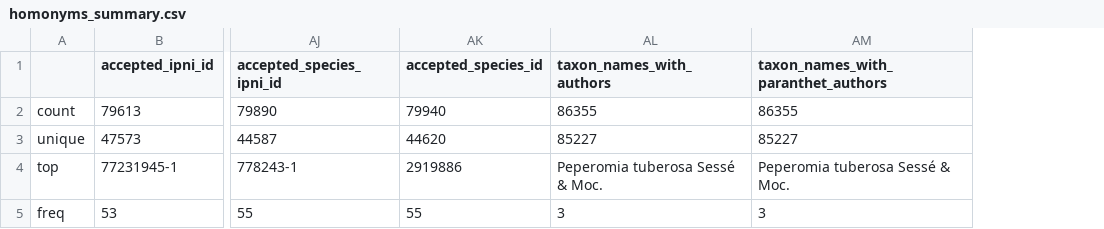
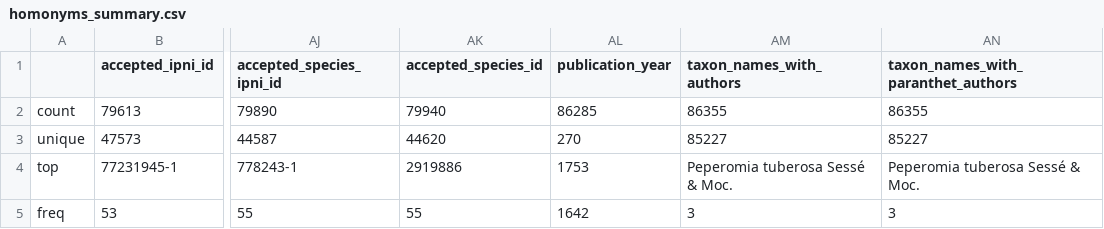
Before and after one commit to alrichardbollans/WCVPHomonyms, a CSV file: taxonomy_inputs/outputs/all_homonyms/homonyms_summary.csv, drawn as a sheet; only a part is shown, gaps mark what is left out; the diff names each change by its address in the sheet, - before the commit and + after, or states it on an @@ line.

Commit message:
Add publication years and some plots

```diff
--- a/taxonomy_inputs/outputs/all_homonyms/homonyms_summary.csv
+++ b/taxonomy_inputs/outputs/all_homonyms/homonyms_summary.csv
+column AL (publication_year), rows 2-5: 86285 | 270 | 1753 | 1642
```
Also changed, not shown: taxonomy_inputs/outputs/all_homonyms/accepted_with_homonyms_summary.csv, taxonomy_inputs/outputs/all_homonyms/non_accepted_homonyms_summary.csv, 9 other files.
